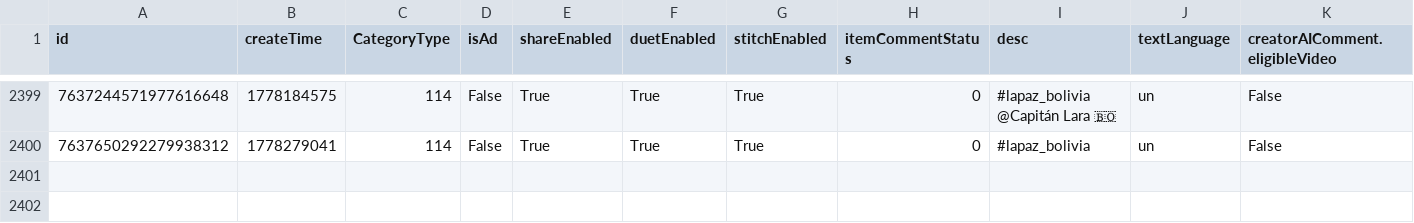
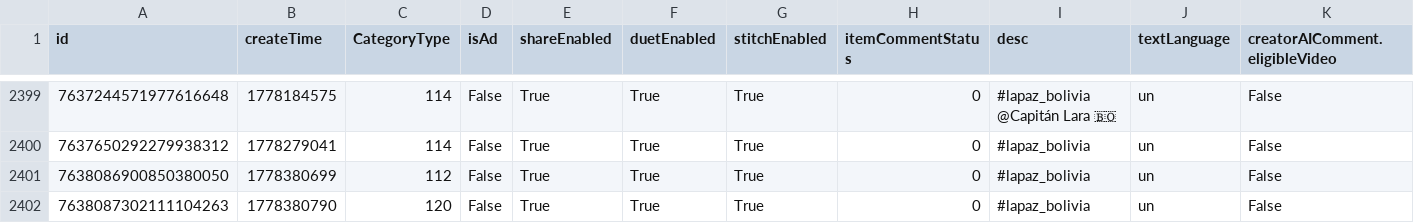
Before and after one commit to datosbolivia/bo-redes_sociales, a CSV file: tiktok/fuerzapatriotica/posts.csv, drawn as a sheet; only a part is shown, gaps mark what is left out; rows hold the shown columns only; the diff names each change by its address in the sheet, - before the commit and + after, or states it on an @@ line.

```diff
--- a/tiktok/fuerzapatriotica/posts.csv
+++ b/tiktok/fuerzapatriotica/posts.csv
+row 2401: 7638086900850380050 | 1778380699 | 112 | False | True | True | True | 0 | #lapaz_bolivia | un | False
+row 2402: 7638087302111104263 | 1778380790 | 120 | False | True | True | True | 0 | #lapaz_bolivia | un | False
```
Also changed, not shown: 2 other files.
